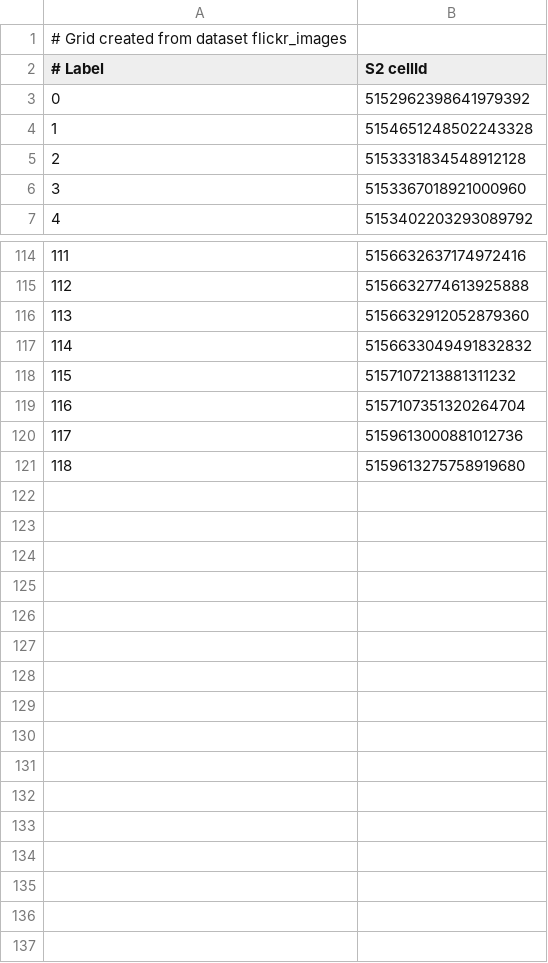
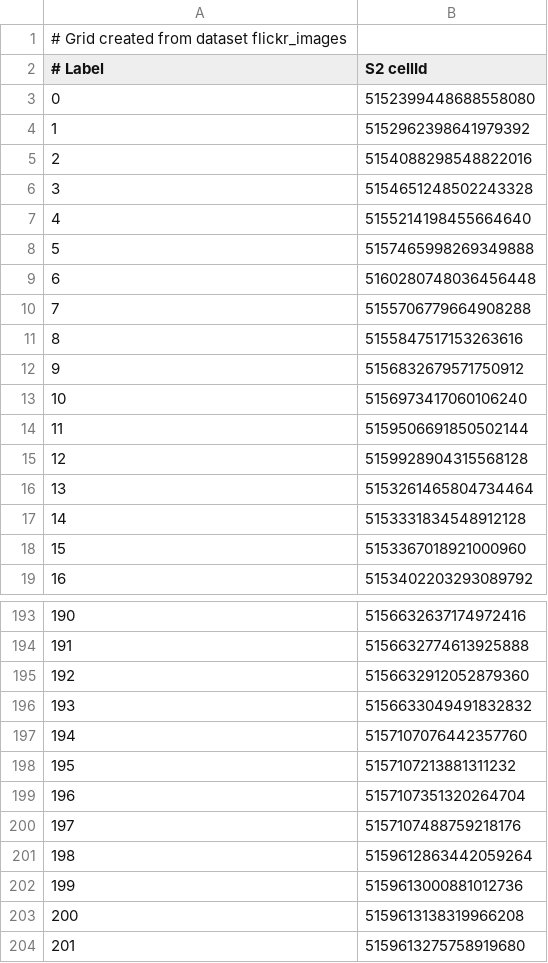
Before and after one commit to francesco98/switzerland-scale-geotagged-ml-model, a CSV file: grid_builder/output/grid_cellIds.csv, drawn as a sheet; only a part is shown, gaps mark what is left out; addresses are those after the commit; the diff covers the shown part only; the diff names each change by its address in the sheet, - before the commit and + after, or states it on an @@ line.

```diff
--- a/grid_builder/output/grid_cellIds.csv
+++ b/grid_builder/output/grid_cellIds.csv
+row 3: 0 | 5152399448688558080
@@ column A (# Label) renumbered from row 4 down @@
+row 5: 2 | 5154088298548822016
+row 7: 4 | 5155214198455664640
+row 8: 5 | 5157465998269349888
+row 9: 6 | 5160280748036456448
+row 10: 7 | 5155706779664908288
+row 11: 8 | 5155847517153263616
+row 12: 9 | 5156832679571750912
+row 13: 10 | 5156973417060106240
+row 14: 11 | 5159506691850502144
+row 15: 12 | 5159928904315568128
+row 16: 13 | 5153261465804734464
+row 197: 194 | 5157107076442357760
+row 200: 197 | 5157107488759218176
+row 201: 198 | 5159612863442059264
+row 203: 200 | 5159613138319966208
```
Also changed, not shown: 67 added rows elsewhere in this file, 6 other files.
